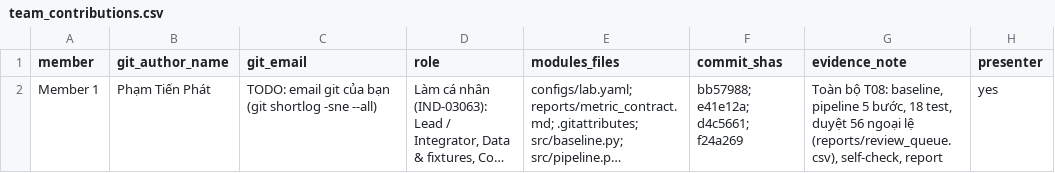
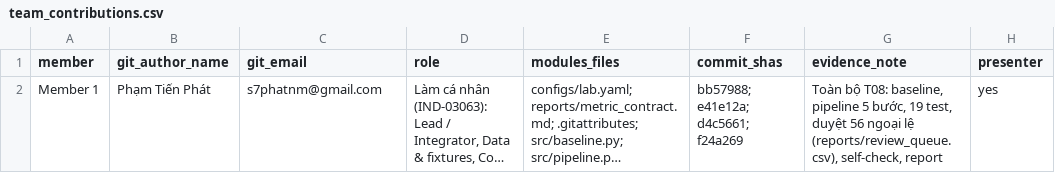
Before and after one commit to Fat137/K5-Day6-L2-PhamTienPhat-03063-DataGovernanceAndPrivacy, a CSV file: reports/team_contributions.csv, drawn as a sheet; long unchanged cells end in …; the diff names each change by its address in the sheet, - before the commit and + after, or states it on an @@ line.

Commit message:
T08 report: deadline, email đóng góp, số test; CSV reports có BOM

```diff
--- a/reports/team_contributions.csv
+++ b/reports/team_contributions.csv
-C2 (git_email): TODO: email git của bạn (git shortlog -sne --all)
+C2 (git_email): s7phatnm@gmail.com
-G2 (evidence_note): …5 bước, 18 test, duyệt…
+G2 (evidence_note): …5 bước, 19 test, duyệt…
```
Also changed, not shown: reports/decision_log.csv, 4 other files.
